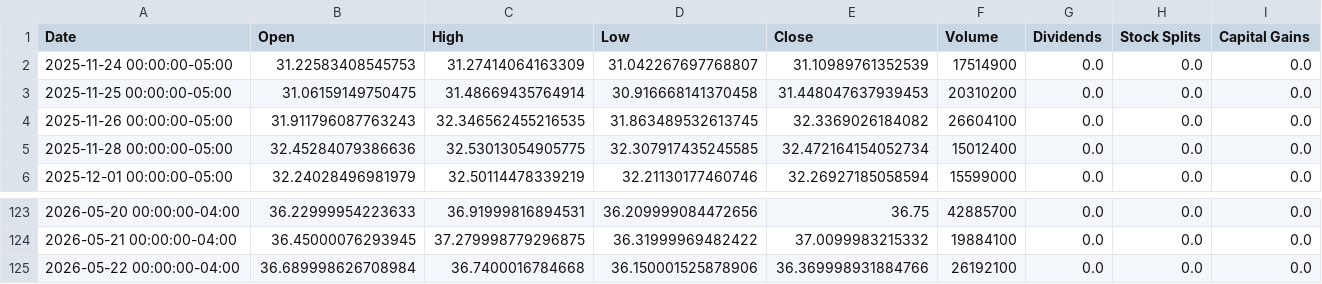
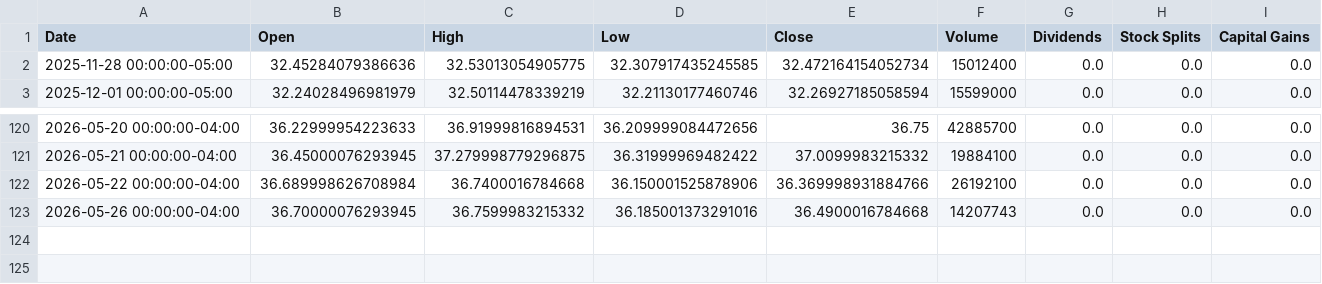
Before and after one commit to richardchitman-prog/fixed-reit-tracker, a CSV file: public/data/ewz_history.csv, drawn as a sheet; only a part is shown, gaps mark what is left out; removed rows and columns are numbered as before the commit, all else as after; the diff names each change by its address in the sheet, - before the commit and + after, or states it on an @@ line.

```diff
--- a/public/data/ewz_history.csv
+++ b/public/data/ewz_history.csv
-row 2: 2025-11-24 00:00:00-05:00 | 31.22583408545753 | 31.27414064163309 | 31.042267697768807 | 31.10989761352539 | 17514900 | 0.0 | 0.0 | 0.0
-row 3: 2025-11-25 00:00:00-05:00 | 31.06159149750475 | 31.48669435764914 | 30.916668141370458 | 31.448047637939453 | 20310200 | 0.0 | 0.0 | 0.0
-row 4: 2025-11-26 00:00:00-05:00 | 31.911796087763243 | 32.346562455216535 | 31.863489532613745 | 32.3369026184082 | 26604100 | 0.0 | 0.0 | 0.0
+row 123: 2026-05-26 00:00:00-04:00 | 36.70000076293945 | 36.7599983215332 | 36.185001373291016 | 36.4900016784668 | 14207743 | 0.0 | 0.0 | 0.0
```
Also changed, not shown: public/data/iwm_history.csv, public/data/jepi_history.csv, 38 other files.
